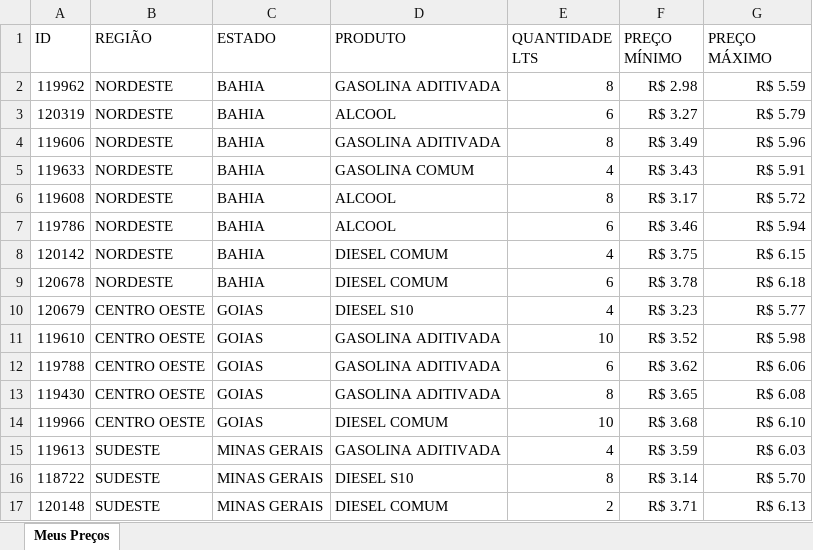
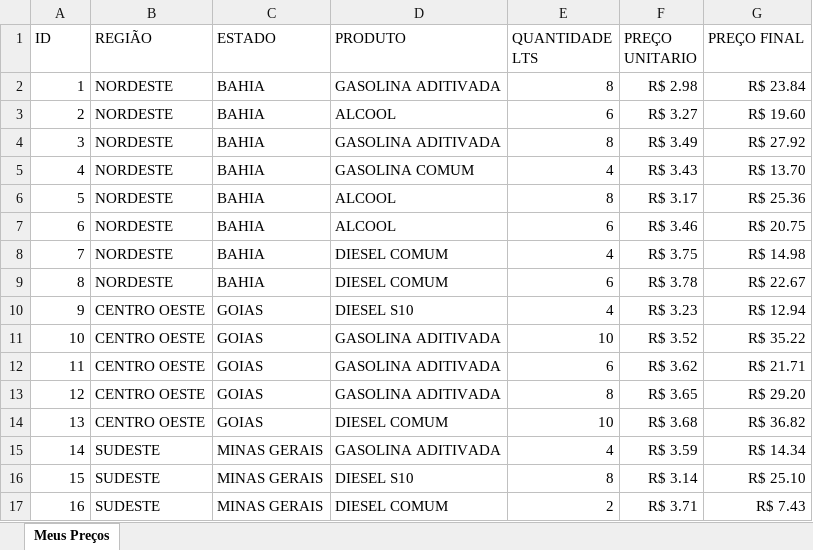
Before and after one commit to AlanDiekGuimaraes/Segundo_Semestre_Ciencia_de_Dados, an Excel workbook: Projeto_Integrador/Dashboard Simples com EXCEL/Preços da Gasolina.xlsx, sheet Meus Preços, drawn as a sheet; only a part is shown; values as stored, in another font and other column widths than the file's, no borders; table styles not drawn; the diff covers the shown part only; the diff names each change by its address in the sheet, - before the commit and + after, or states it on an @@ line.

Commit message:
Update Projeto integrador e Criação de Arquivos SQL

```diff
--- a/Projeto_Integrador/Dashboard Simples com EXCEL/Preços da Gasolina.xlsx (sheet Meus Preços)
+++ b/Projeto_Integrador/Dashboard Simples com EXCEL/Preços da Gasolina.xlsx (sheet Meus Preços)
-F1: PREÇO MÍNIMO
+F1: PREÇO UNITARIO
-G1: PREÇO MÁXIMO
+G1: PREÇO FINAL
-A2 (ID): 119962
+A2 (ID): 1
-G2 (PREÇO FINAL): R$ 5.59
+G2 (PREÇO FINAL): R$ 23.84
-A3 (ID): 120319
+A3 (ID): 2
-G3 (PREÇO FINAL): R$ 5.79
+G3 (PREÇO FINAL): R$ 19.60
-A4 (ID): 119606
+A4 (ID): 3
-G4 (PREÇO FINAL): R$ 5.96
+G4 (PREÇO FINAL): R$ 27.92
-A5 (ID): 119633
+A5 (ID): 4
-G5 (PREÇO FINAL): R$ 5.91
+G5 (PREÇO FINAL): R$ 13.70
-A6 (ID): 119608
+A6 (ID): 5
-G6 (PREÇO FINAL): R$ 5.72
+G6 (PREÇO FINAL): R$ 25.36
-A7 (ID): 119786
+A7 (ID): 6
-G7 (PREÇO FINAL): R$ 5.94
+G7 (PREÇO FINAL): R$ 20.75
-A8 (ID): 120142
+A8 (ID): 7
-G8 (PREÇO FINAL): R$ 6.15
+G8 (PREÇO FINAL): R$ 14.98
-A9 (ID): 120678
+A9 (ID): 8
-G9 (PREÇO FINAL): R$ 6.18
+G9 (PREÇO FINAL): R$ 22.67
-A10 (ID): 120679
+A10 (ID): 9
-G10 (PREÇO FINAL): R$ 5.77
+G10 (PREÇO FINAL): R$ 12.94
-A11 (ID): 119610
+A11 (ID): 10
-G11 (PREÇO FINAL): R$ 5.98
+G11 (PREÇO FINAL): R$ 35.22
-A12 (ID): 119788
+A12 (ID): 11
-G12 (PREÇO FINAL): R$ 6.06
+G12 (PREÇO FINAL): R$ 21.71
-A13 (ID): 119430
+A13 (ID): 12
-G13 (PREÇO FINAL): R$ 6.08
+G13 (PREÇO FINAL): R$ 29.20
-A14 (ID): 119966
+A14 (ID): 13
-G14 (PREÇO FINAL): R$ 6.10
+G14 (PREÇO FINAL): R$ 36.82
-A15 (ID): 119613
+A15 (ID): 14
-G15 (PREÇO FINAL): R$ 6.03
+G15 (PREÇO FINAL): R$ 14.34
-A16 (ID): 118722
+A16 (ID): 15
-G16 (PREÇO FINAL): R$ 5.70
+G16 (PREÇO FINAL): R$ 25.10
-A17 (ID): 120148
+A17 (ID): 16
-G17 (PREÇO FINAL): R$ 6.13
+G17 (PREÇO FINAL): R$ 7.43
```
Also changed, not shown: 1 added row and 86 edited cells elsewhere in this sheet, Projeto_Integrador/Dashboard Simples com EXCEL/Vendas.xlsx, 3 other files.
